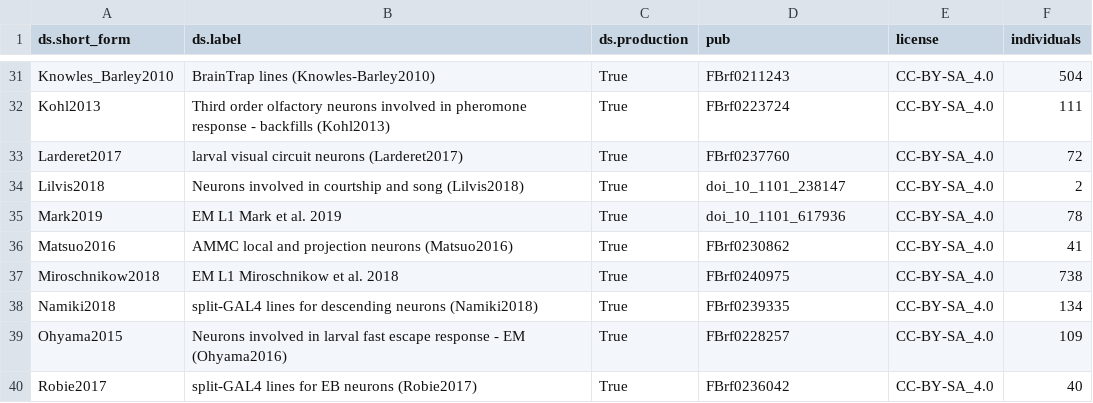
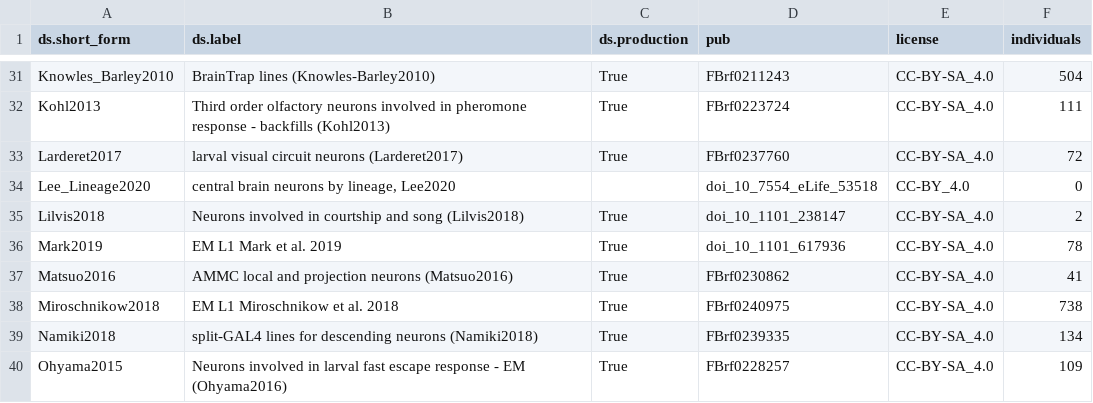
Before and after one commit to VirtualFlyBrain/VFB_reporting_results, a TSV file: kb_report.tsv, drawn as a sheet; only a part is shown, gaps mark what is left out; the shorter side is filled out with more unchanged rows; the diff names each change by its address in the sheet, - before the commit and + after, or states it on an @@ line.

```diff
--- a/kb_report.tsv
+++ b/kb_report.tsv
+row 34: Lee_Lineage2020 | central brain neurons by lineage, Lee2020 |  | doi_10_7554_eLife_53518 | CC-BY_4.0 | 0
```
Also changed, not shown: 1 other file.
